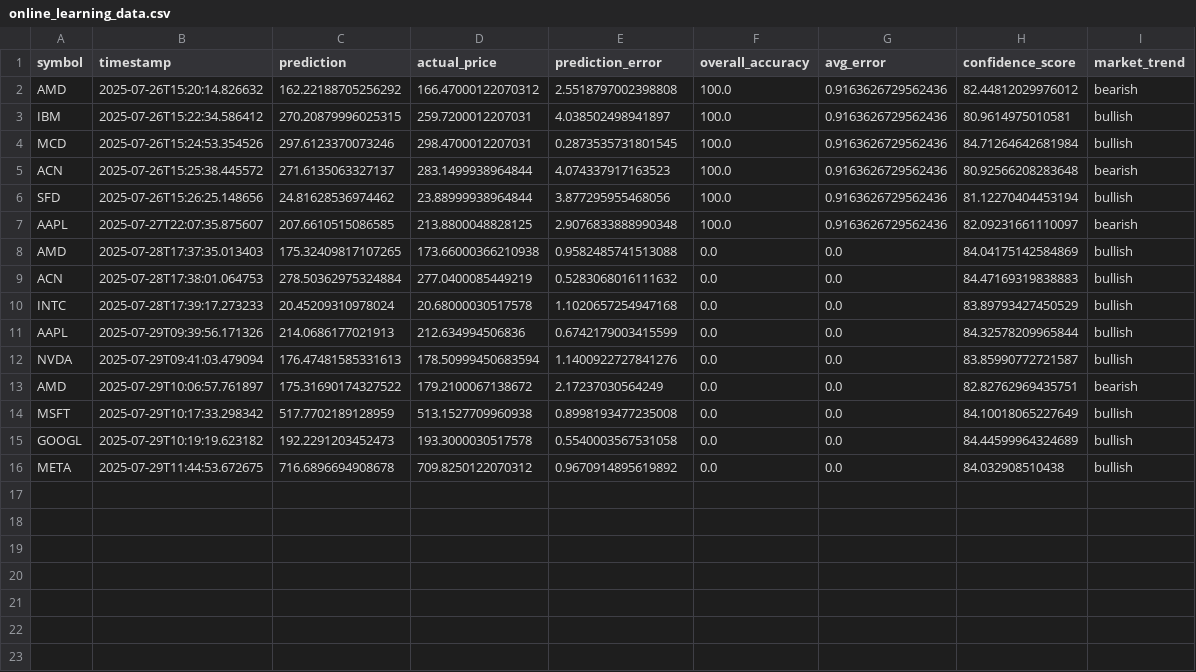
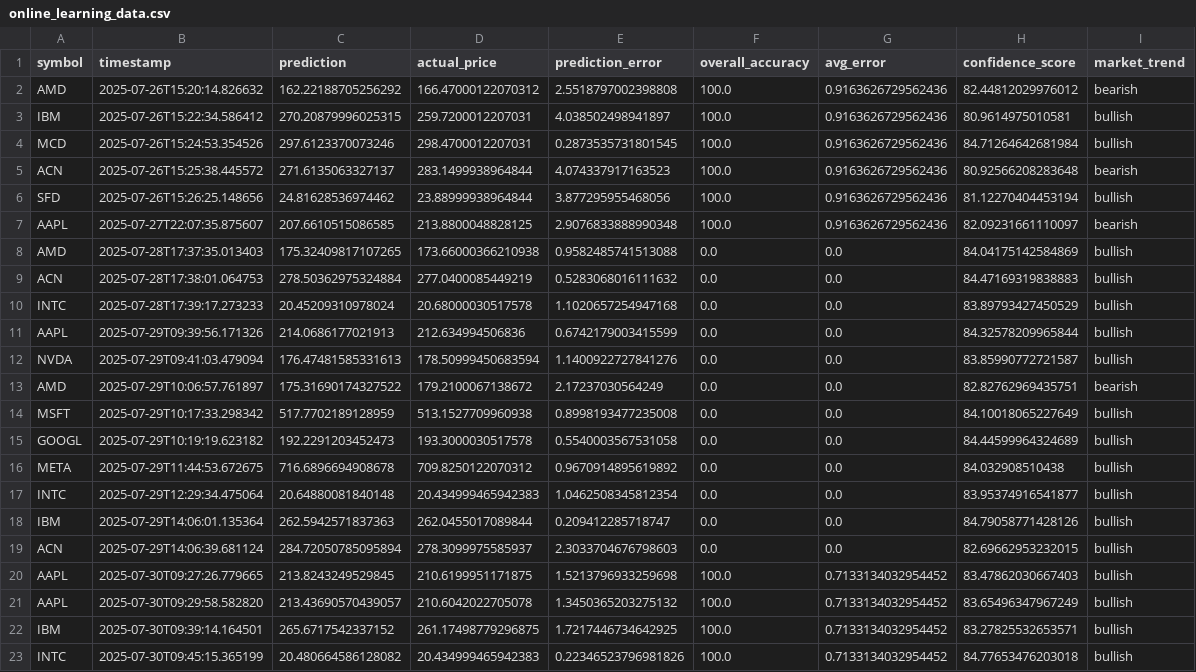
Before and after one commit to MeridianAlgo/AraAI, a CSV file: online_learning_data.csv, drawn as a sheet.

```diff
--- a/online_learning_data.csv
+++ b/online_learning_data.csv
@@ -16 +16,8 @@ GOOGL,2025-07-29T10:19:19.623182,192.2291203452473,193.3000030517578,0.554000356
 META,2025-07-29T11:44:53.672675,716.6896694908678,709.8250122070312,0.9670914895619892,0.0,0.0,84.032908510438,bullish
+INTC,2025-07-29T12:29:34.475064,20.64880081840148,20.434999465942383,1.0462508345812354,0.0,0.0,83.95374916541877,bullish
+IBM,2025-07-29T14:06:01.135364,262.5942571837363,262.0455017089844,0.209412285718747,0.0,0.0,84.79058771428126,bullish
+ACN,2025-07-29T14:06:39.681124,284.72050785095894,278.3099975585937,2.3033704676798603,0.0,0.0,82.69662953232015,bullish
+AAPL,2025-07-30T09:27:26.779665,213.8243249529845,210.6199951171875,1.5213796933259698,100.0,0.7133134032954452,83.47862030667403,bullish
+AAPL,2025-07-30T09:29:58.582820,213.43690570439057,210.6042022705078,1.3450365203275132,100.0,0.7133134032954452,83.65496347967249,bullish
+IBM,2025-07-30T09:39:14.164501,265.6717542337152,261.17498779296875,1.7217446734642925,100.0,0.7133134032954452,83.27825532653571,bullish
+INTC,2025-07-30T09:45:15.365199,20.480664586128082,20.434999465942383,0.22346523796981826,100.0,0.7133134032954452,84.77653476203018,bullish
```
Also changed, not shown: predictions.csv, 9 other files.
